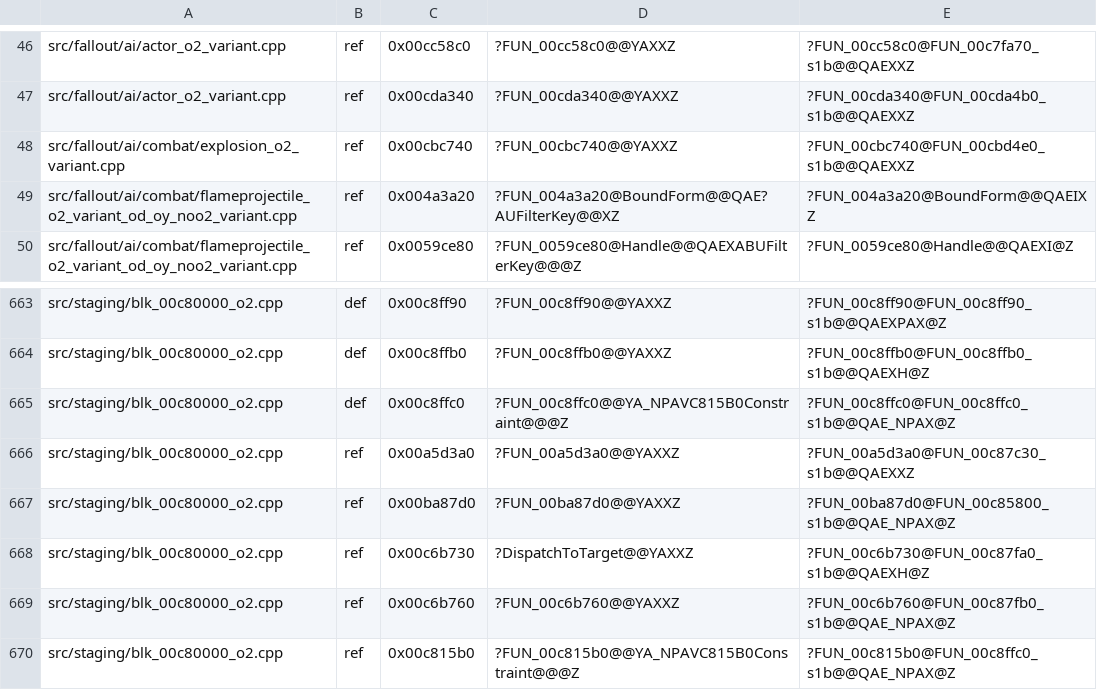
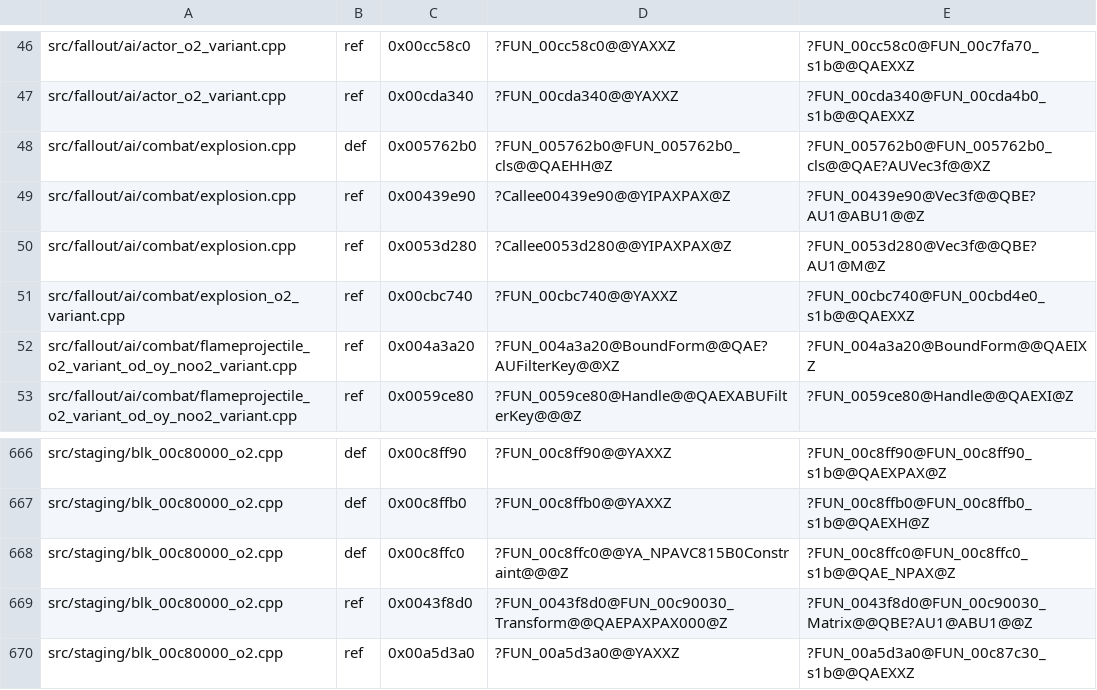
Before and after one commit to toadharvard/nx-agent, a TSV file: ports/fnv-nx/patches/units_renames.tsv, drawn as a sheet; only a part is shown, gaps mark what is left out; the shorter side is filled out with more unchanged rows.

```diff
--- a/ports/fnv-nx/patches/units_renames.tsv
+++ b/ports/fnv-nx/patches/units_renames.tsv
@@ -47,2 +47,5 @@ src/fallout/ai/actor_o2_variant.cpp	ref	0x00cc58c0	?FUN_00cc58c0@@YAXXZ	?FUN_00c
 src/fallout/ai/actor_o2_variant.cpp	ref	0x00cda340	?FUN_00cda340@@YAXXZ	?FUN_00cda340@FUN_00cda4b0_s1b@@QAEXXZ
+src/fallout/ai/combat/explosion.cpp	def	0x005762b0	?FUN_005762b0@FUN_005762b0_cls@@QAEHH@Z	?FUN_005762b0@FUN_005762b0_cls@@QAE?AUVec3f@@XZ
+src/fallout/ai/combat/explosion.cpp	ref	0x00439e90	?Callee00439e90@@YIPAXPAX@Z	?FUN_00439e90@Vec3f@@QBE?AU1@ABU1@@Z
+src/fallout/ai/combat/explosion.cpp	ref	0x0053d280	?Callee0053d280@@YIPAXPAX@Z	?FUN_0053d280@Vec3f@@QBE?AU1@M@Z
 src/fallout/ai/combat/explosion_o2_variant.cpp	ref	0x00cbc740	?FUN_00cbc740@@YAXXZ	?FUN_00cbc740@FUN_00cbd4e0_s1b@@QAEXXZ
@@ -665,2 +668,3 @@ src/staging/blk_00c80000_o2.cpp	def	0x00c8ffb0	?FUN_00c8ffb0@@YAXXZ	?FUN_00c8ffb
 src/staging/blk_00c80000_o2.cpp	def	0x00c8ffc0	?FUN_00c8ffc0@@YA_NPAVC815B0Constraint@@@Z	?FUN_00c8ffc0@FUN_00c8ffc0_s1b@@QAE_NPAX@Z
+src/staging/blk_00c80000_o2.cpp	ref	0x0043f8d0	?FUN_0043f8d0@FUN_00c90030_Transform@@QAEPAXPAX000@Z	?FUN_0043f8d0@FUN_00c90030_Matrix@@QBE?AU1@ABU1@@Z
 src/staging/blk_00c80000_o2.cpp	ref	0x00a5d3a0	?FUN_00a5d3a0@@YAXXZ	?FUN_00a5d3a0@FUN_00c87c30_s1b@@QAEXXZ
```
Also changed, not shown: 2 other files.
